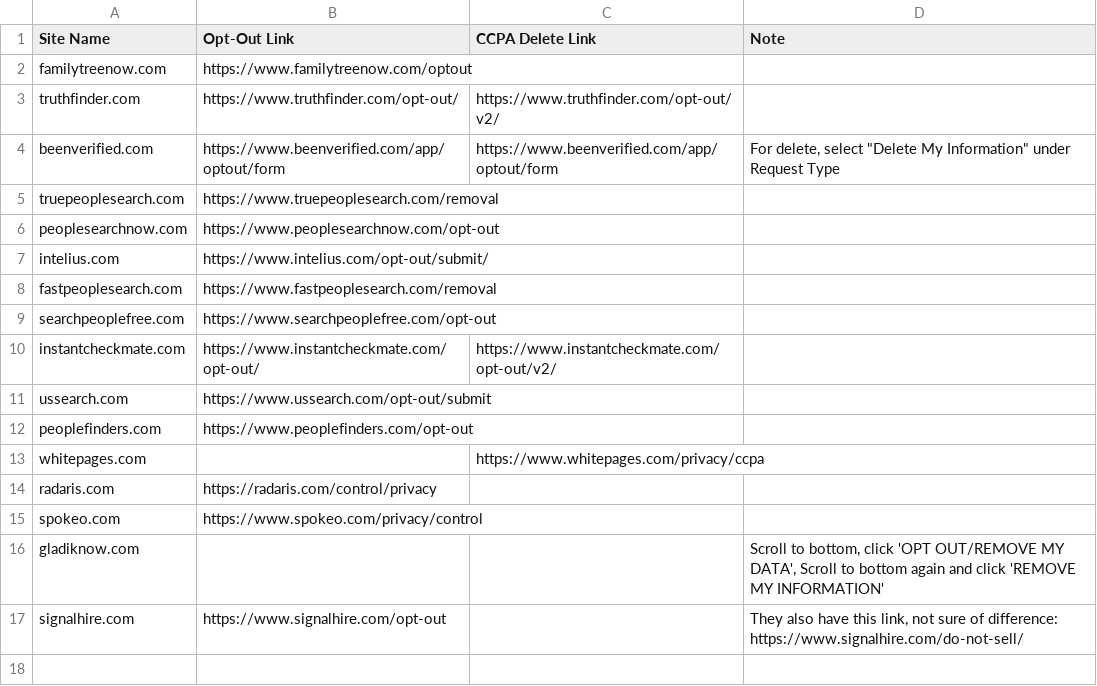
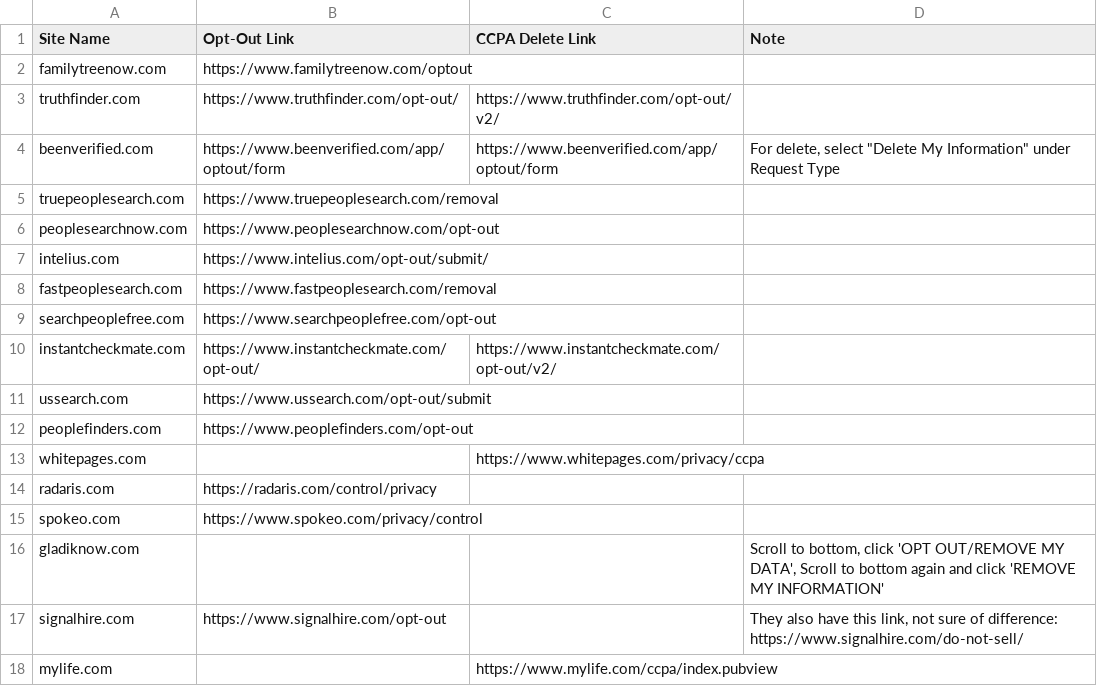
Before and after one commit to chadbaldwin/internet-privacy, a CSV file: sites.csv, drawn as a sheet.

Commit message:
Update sites.csv

```diff
--- a/sites.csv
+++ b/sites.csv
@@ -17 +17,2 @@
 "signalhire.com","https://www.signalhire.com/opt-out","","They also have this link, not sure of difference: https://www.signalhire.com/do-not-sell/"
+"mylife.com","","https://www.mylife.com/ccpa/index.pubview",""
```
